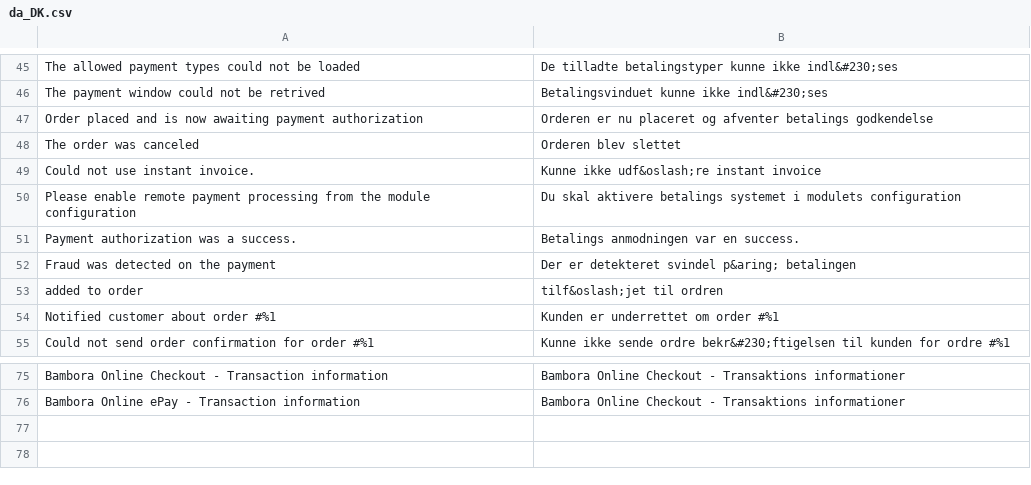
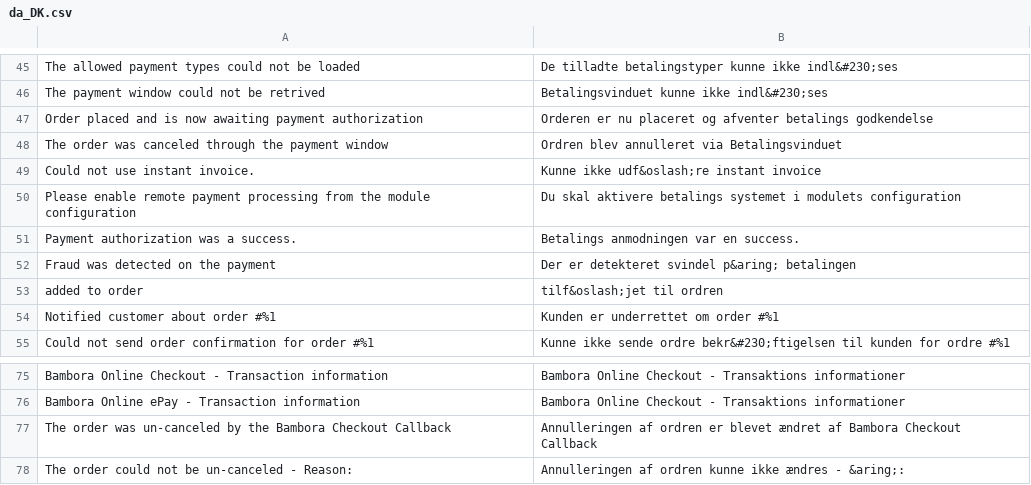
Before and after one commit to bambora/checkout-magento-v2.x, a CSV file: i18n/da_DK.csv, drawn as a sheet; only a part is shown, gaps mark what is left out; removed rows and columns are numbered as before the commit, all else as after; the diff names each change by its address in the sheet, - before the commit and + after, or states it on an @@ line.

Commit message:
Adds new Checkout Web SDK Adds un-cancel feature for orders beeing cancled and payed by going back in browser

```diff
--- a/i18n/da_DK.csv
+++ b/i18n/da_DK.csv
-row 48: The order was canceled | Orderen blev slettet
+row 48: The order was canceled through the payment window | Ordren blev annulleret via Betalingsvinduet
+row 77: The order was un-canceled by the Bambora Checkout Callback | Annulleringen af ordren er blevet ændret af Bambora Checkout Callback
+row 78: The order could not be un-canceled - Reason: | Annulleringen af ordren kunne ikke ændres - &aring;:
```
Also changed, not shown: i18n/en_US.csv, 9 other files.
